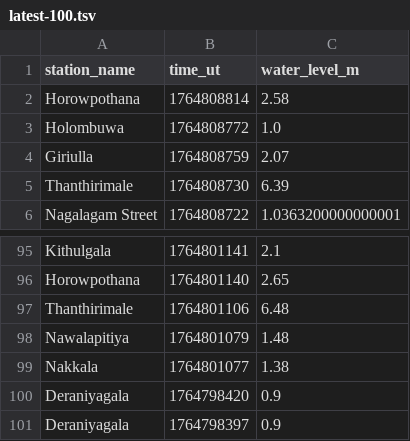
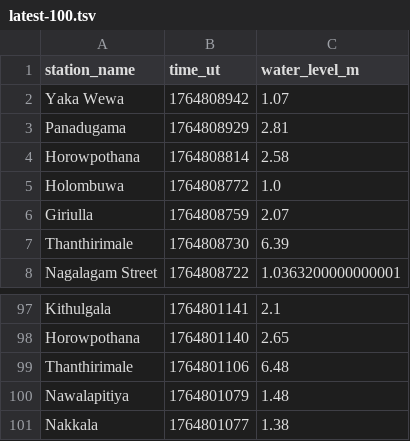
Before and after one commit to nuuuwan/lk_irrigation, a TSV file: data/latest-100.tsv, drawn as a sheet; only a part is shown, gaps mark what is left out.

```diff
--- a/data/latest-100.tsv
+++ b/data/latest-100.tsv
@@ -1,2 +1,4 @@
 station_name	time_ut	water_level_m
+Yaka Wewa	1764808942	1.07
+Panadugama	1764808929	2.81
 Horowpothana	1764808814	2.58
@@ -99,3 +101 @@ Nawalapitiya	1764801079	1.48
 Nakkala	1764801077	1.38
-Deraniyagala	1764798420	0.9
-Deraniyagala	1764798397	0.9
```
Also changed, not shown: data/all.tsv, data/latest-1000.tsv, 9 other files.
